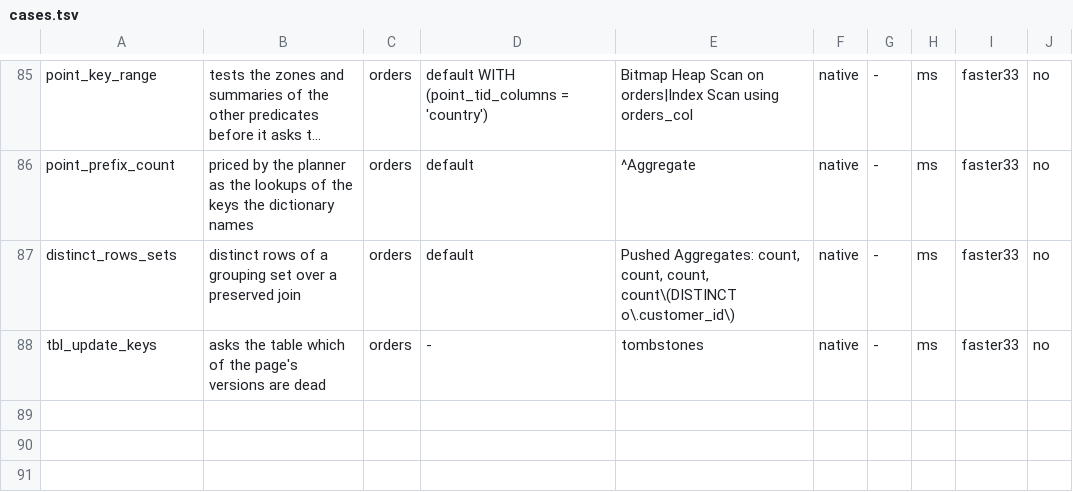
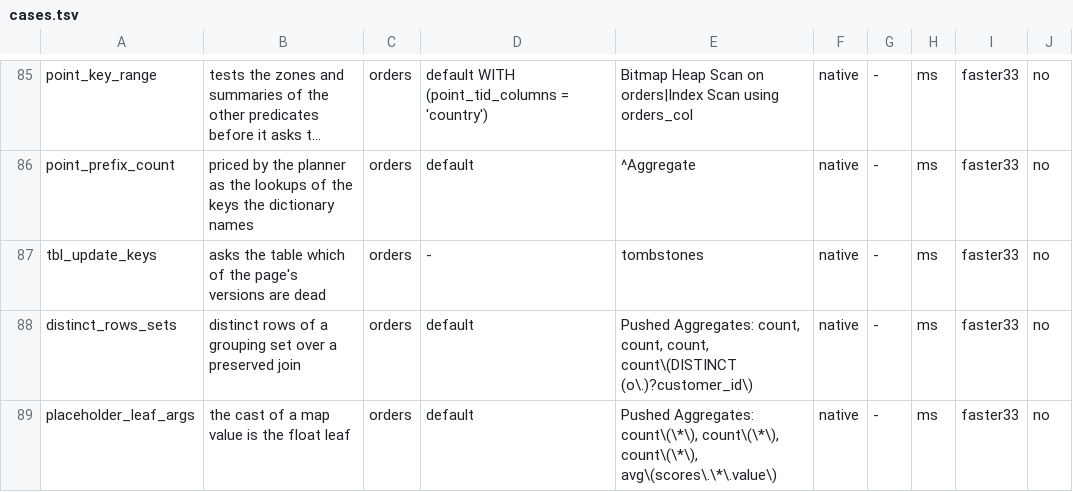
Before and after one commit to brauliobo/pg_sift, a TSV file: bench/cases.tsv, drawn as a sheet; only a part is shown, gaps mark what is left out; long unchanged cells end in …; removed rows and columns are numbered as before the commit, all else as after; the diff names each change by its address in the sheet, - before the commit and + after, or states it on an @@ line.

```diff
--- a/bench/cases.tsv
+++ b/bench/cases.tsv
-row 87: distinct_rows_sets | distinct rows of a grouping set over a preserved join | orders | default | Pushed Aggregates: count, count, count, count\(DISTINCT o\.customer_id\) | native | - | ms | faster33 | no
+row 88: distinct_rows_sets | distinct rows of a grouping set over a preserved join | orders | default | Pushed Aggregates: count, count, count, count\(DISTINCT (o\.)?customer_id\) | native | - | ms | faster33 | no
+row 89: placeholder_leaf_args | the cast of a map value is the float leaf | orders | default | Pushed Aggregates: count\(\*\), count\(\*\), count\(\*\), avg\(scores\.\*\.value\) | native | - | ms | faster33 | no
```
Also changed, not shown: docs/results/cases.tsv, 15 other files.
